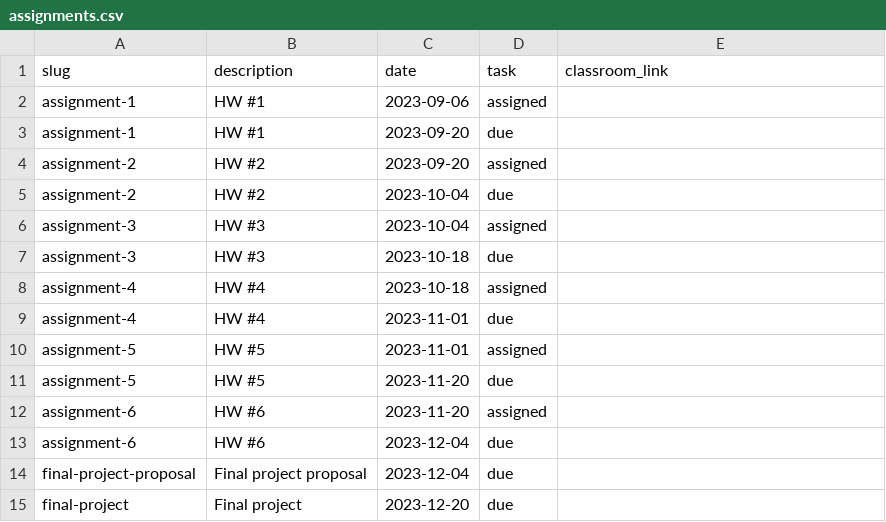
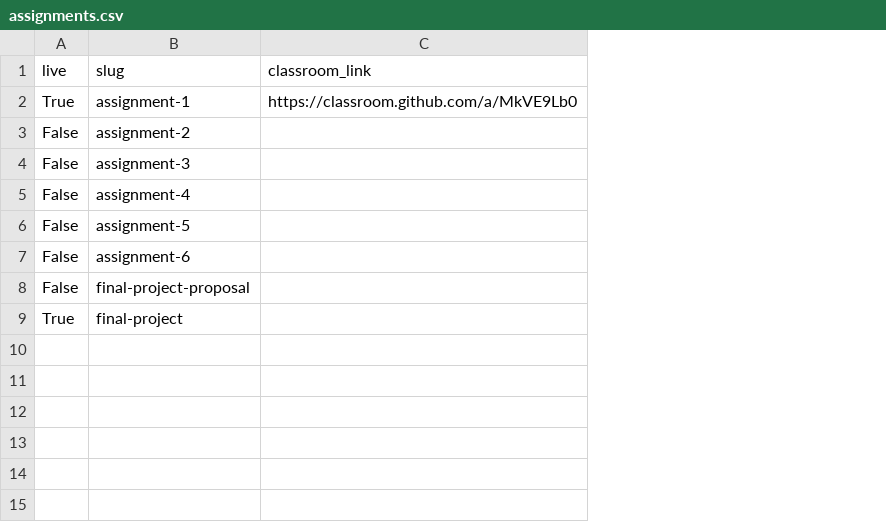
Before and after one commit to MUSA-550-Fall-2023/musa-550-fall-2023.github.io, a CSV file: data/assignments.csv, drawn as a sheet; removed rows and columns are numbered as before the commit, all else as after; the diff names each change by its address in the sheet, - before the commit and + after, or states it on an @@ line.

```diff
--- a/data/assignments.csv
+++ b/data/assignments.csv
+column A (live), rows 2-9: True | False | False | False | False | False | False | True
-column B (description), row 2: HW #1; rows 5-6: HW #2 | HW #3; rows 9-10: HW #4 | HW #5; rows 13-15: HW #6 | Final project proposal | Final project
-column C (date), row 2: 2023-09-06; rows 5-6: 2023-10-04 | 2023-10-04; rows 9-10: 2023-11-01 | 2023-11-01; rows 13-15: 2023-12-04 | 2023-12-04 | 2023-12-20
-column D (task), row 2: assigned; rows 5-6: due | assigned; rows 9-10: due | assigned; rows 13-15: all due
-C2 (classroom_link): (empty)
+C2 (classroom_link): https://classroom.github.com/a/MkVE9Lb0
-row 3: assignment-1 | HW #1 | 2023-09-20 | due
-row 4: assignment-2 | HW #2 | 2023-09-20 | assigned
-row 7: assignment-3 | HW #3 | 2023-10-18 | due
-row 8: assignment-4 | HW #4 | 2023-10-18 | assigned
-row 11: assignment-5 | HW #5 | 2023-11-20 | due
-row 12: assignment-6 | HW #6 | 2023-11-20 | assigned
```
Also changed, not shown: 25 other files.
